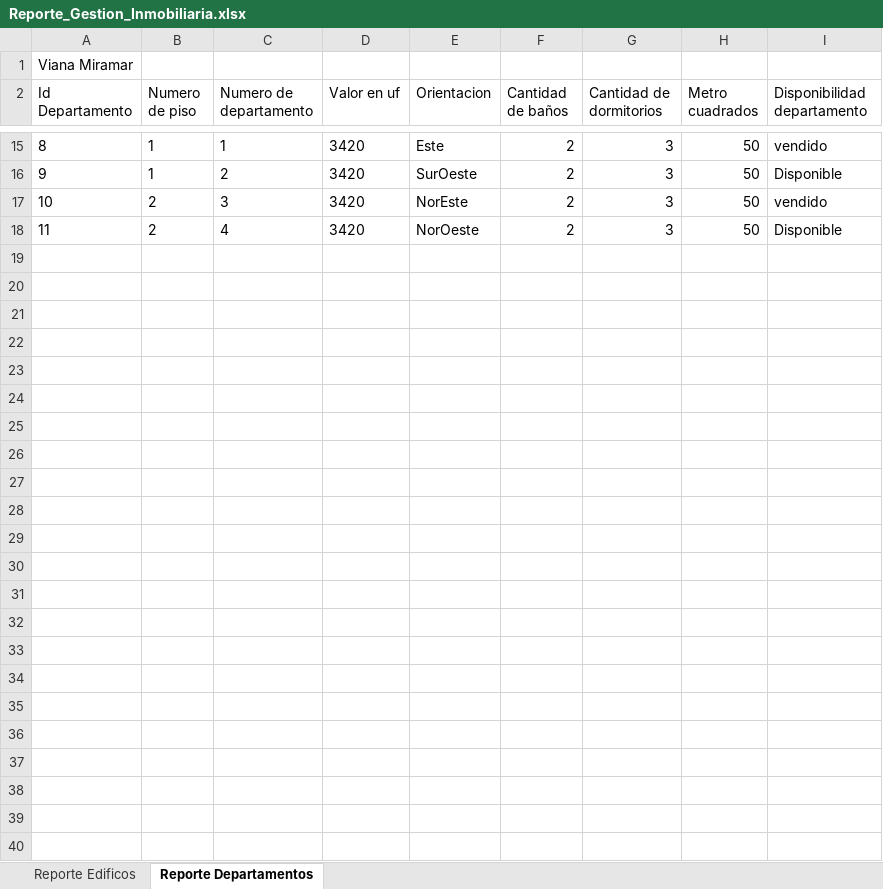
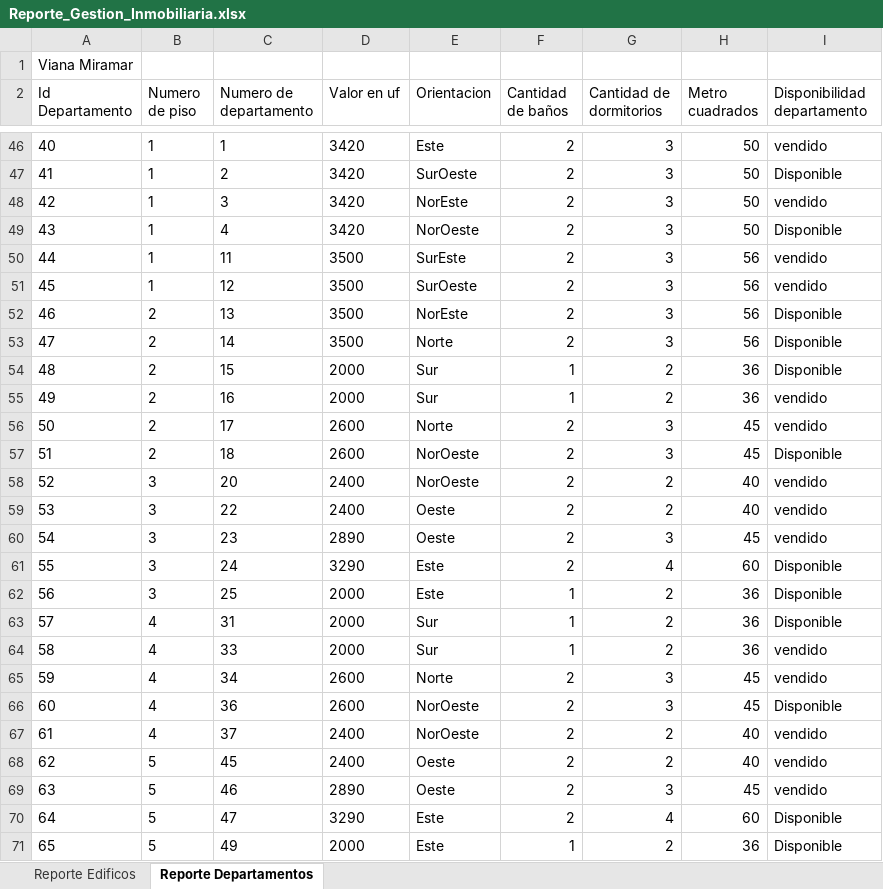
Before and after one commit to EduardoOlivar/ProyectoGestionInmobiliaria8-2, an Excel workbook: Reporte_Gestion_Inmobiliaria.xlsx, sheet Reporte Departamentos, drawn as a sheet; only a part is shown, gaps mark what is left out; values as stored, in another font and other column widths than the file's, no borders; addresses are those after the commit; the diff covers the shown part only; the diff names each change by its address in the sheet, - before the commit and + after, or states it on an @@ line.

```diff
--- a/Reporte_Gestion_Inmobiliaria.xlsx (sheet Reporte Departamentos)
+++ b/Reporte_Gestion_Inmobiliaria.xlsx (sheet Reporte Departamentos)
@@ column A (Id Departamento) renumbered between rows 7 and 49 @@
-B48:B49 (Numero de piso): 2
+B48:B49 (Numero de piso): 1
+row 50: 44 | 1 | 11 | 3500 | SurEste | 2 | 3 | 56 | vendido
+row 51: 45 | 1 | 12 | 3500 | SurOeste | 2 | 3 | 56 | vendido
+row 52: 46 | 2 | 13 | 3500 | NorEste | 2 | 3 | 56 | Disponible
+row 53: 47 | 2 | 14 | 3500 | Norte | 2 | 3 | 56 | Disponible
+row 54: 48 | 2 | 15 | 2000 | Sur | 1 | 2 | 36 | Disponible
+row 55: 49 | 2 | 16 | 2000 | Sur | 1 | 2 | 36 | vendido
+row 56: 50 | 2 | 17 | 2600 | Norte | 2 | 3 | 45 | vendido
+row 57: 51 | 2 | 18 | 2600 | NorOeste | 2 | 3 | 45 | Disponible
+row 58: 52 | 3 | 20 | 2400 | NorOeste | 2 | 2 | 40 | vendido
+row 59: 53 | 3 | 22 | 2400 | Oeste | 2 | 2 | 40 | vendido
+row 60: 54 | 3 | 23 | 2890 | Oeste | 2 | 3 | 45 | vendido
+row 61: 55 | 3 | 24 | 3290 | Este | 2 | 4 | 60 | Disponible
+row 62: 56 | 3 | 25 | 2000 | Este | 1 | 2 | 36 | Disponible
+row 63: 57 | 4 | 31 | 2000 | Sur | 1 | 2 | 36 | Disponible
+row 64: 58 | 4 | 33 | 2000 | Sur | 1 | 2 | 36 | vendido
+row 65: 59 | 4 | 34 | 2600 | Norte | 2 | 3 | 45 | vendido
+row 66: 60 | 4 | 36 | 2600 | NorOeste | 2 | 3 | 45 | Disponible
+row 67: 61 | 4 | 37 | 2400 | NorOeste | 2 | 2 | 40 | vendido
+row 68: 62 | 5 | 45 | 2400 | Oeste | 2 | 2 | 40 | vendido
+row 69: 63 | 5 | 46 | 2890 | Oeste | 2 | 3 | 45 | vendido
+row 70: 64 | 5 | 47 | 3290 | Este | 2 | 4 | 60 | Disponible
+row 71: 65 | 5 | 49 | 2000 | Este | 1 | 2 | 36 | Disponible
```
Also changed, not shown: 31 added rows and 17 edited cells elsewhere in this sheet, 4 other files.
